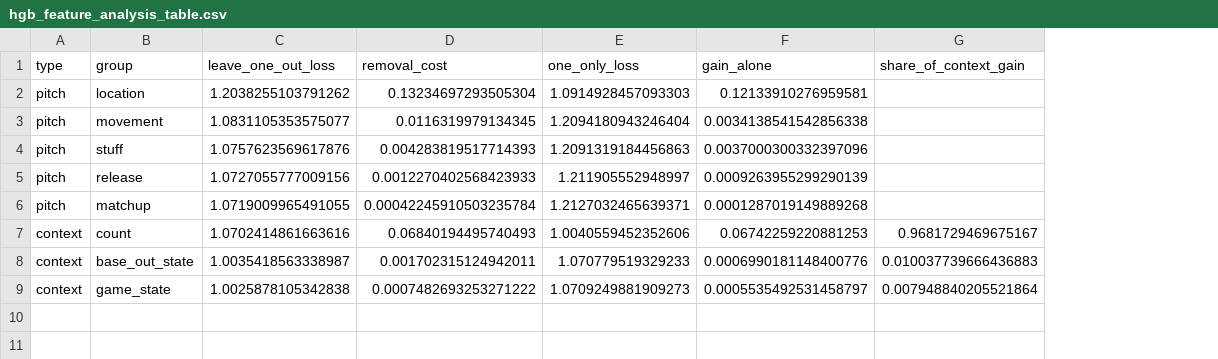
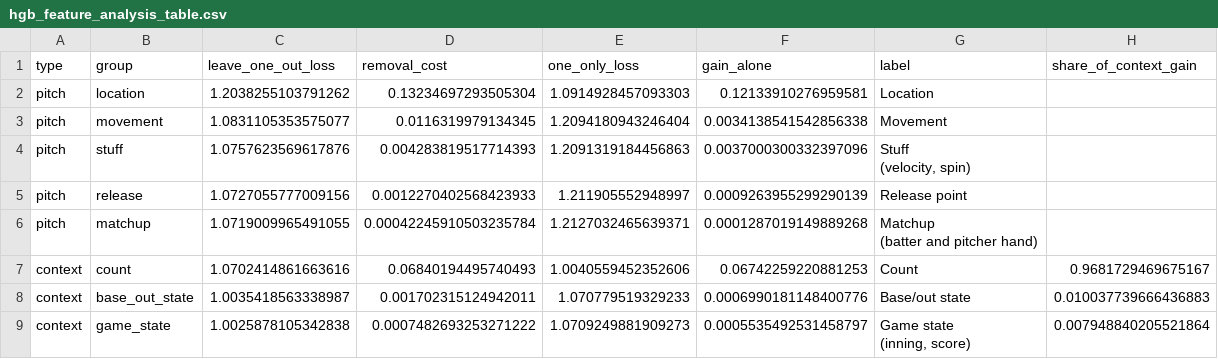
Before and after one commit to ajsikora28/cs74-swing-outcomes, a CSV file: results/metrics/hgb_feature_analysis_table.csv, drawn as a sheet; ↵ is a line break in a cell; the diff names each change by its address in the sheet, - before the commit and + after, or states it on an @@ line.

Commit message:
edits to feature analysis figure

```diff
--- a/results/metrics/hgb_feature_analysis_table.csv
+++ b/results/metrics/hgb_feature_analysis_table.csv
+column G (label), rows 2-9: Location | Movement | Stuff ↵ (velocity, spin) | Release point | Matchup ↵ (batter and pitcher hand) | Count | Base/out state | Game state ↵ (inning, score)
```
Also changed, not shown: 2 other files.
